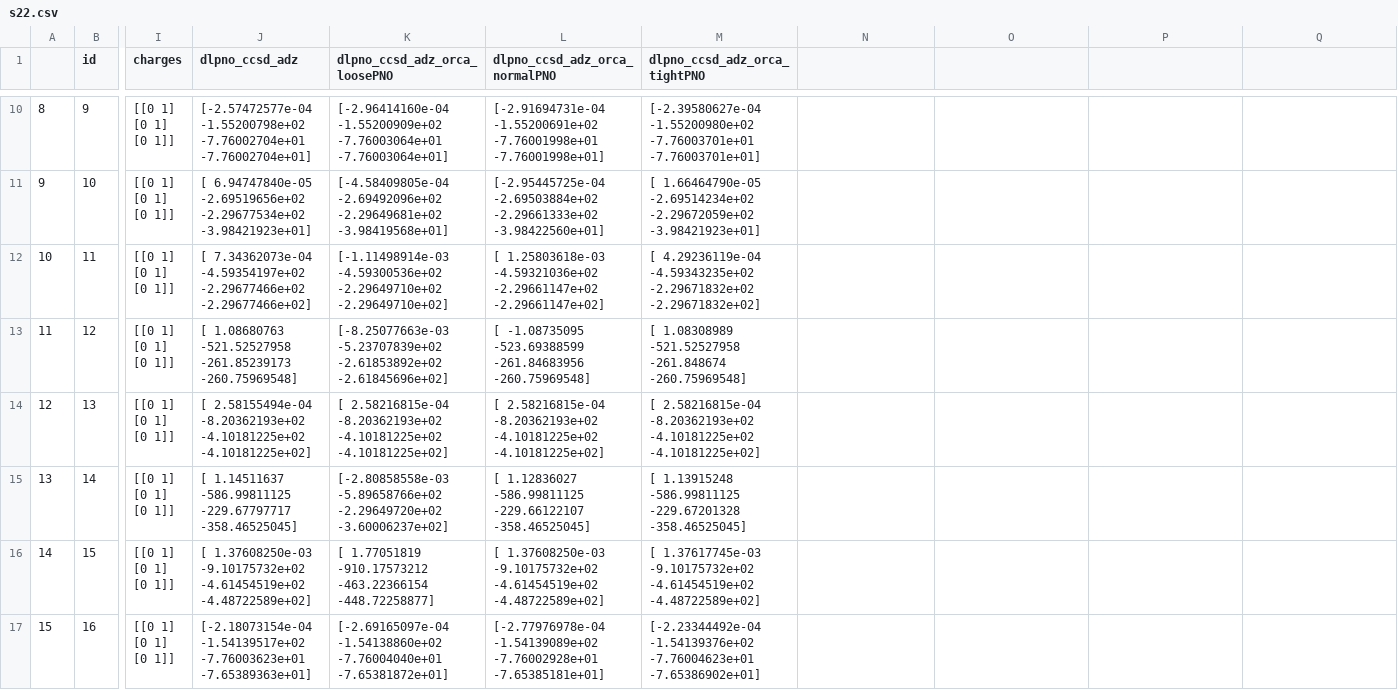
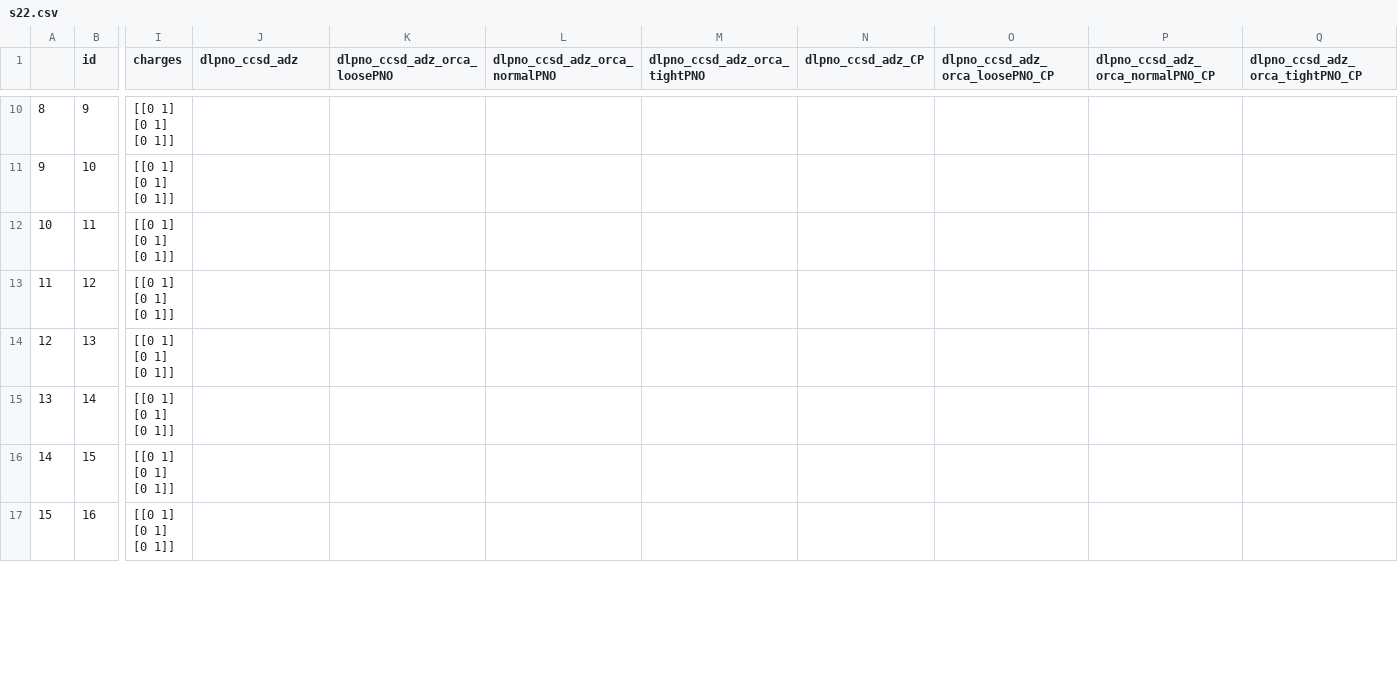
Before and after one commit to Awallace3/dlpno_testing, a CSV file: s22.csv, drawn as a sheet; only a part is shown, gaps mark what is left out; the diff covers the shown part only; the diff names each change by its address in the sheet, - before the commit and + after, or states it on an @@ line.

```diff
--- a/s22.csv
+++ b/s22.csv
-N1: (empty)
+N1: dlpno_ccsd_adz_CP
-O1: (empty)
+O1: dlpno_ccsd_adz_orca_loosePNO_CP
-P1: (empty)
+P1: dlpno_ccsd_adz_orca_normalPNO_CP
-Q1: (empty)
+Q1: dlpno_ccsd_adz_orca_tightPNO_CP
-J10 (dlpno_ccsd_adz): [-2.57472577e-04 -1.55200798e+02 -7.76002704e+01 -7.76002704e+01]
+J10 (dlpno_ccsd_adz): (empty)
-K10 (dlpno_ccsd_adz_orca_loosePNO): [-2.96414160e-04 -1.55200909e+02 -7.76003064e+01 -7.76003064e+01]
+K10 (dlpno_ccsd_adz_orca_loosePNO): (empty)
-L10 (dlpno_ccsd_adz_orca_normalPNO): [-2.91694731e-04 -1.55200691e+02 -7.76001998e+01 -7.76001998e+01]
+L10 (dlpno_ccsd_adz_orca_normalPNO): (empty)
-M10 (dlpno_ccsd_adz_orca_tightPNO): [-2.39580627e-04 -1.55200980e+02 -7.76003701e+01 -7.76003701e+01]
+M10 (dlpno_ccsd_adz_orca_tightPNO): (empty)
-J11 (dlpno_ccsd_adz): [ 6.94747840e-05 -2.69519656e+02 -2.29677534e+02 -3.98421923e+01]
+J11 (dlpno_ccsd_adz): (empty)
-K11 (dlpno_ccsd_adz_orca_loosePNO): [-4.58409805e-04 -2.69492096e+02 -2.29649681e+02 -3.98419568e+01]
+K11 (dlpno_ccsd_adz_orca_loosePNO): (empty)
-L11 (dlpno_ccsd_adz_orca_normalPNO): [-2.95445725e-04 -2.69503884e+02 -2.29661333e+02 -3.98422560e+01]
+L11 (dlpno_ccsd_adz_orca_normalPNO): (empty)
-M11 (dlpno_ccsd_adz_orca_tightPNO): [ 1.66464790e-05 -2.69514234e+02 -2.29672059e+02 -3.98421923e+01]
+M11 (dlpno_ccsd_adz_orca_tightPNO): (empty)
-J12 (dlpno_ccsd_adz): [ 7.34362073e-04 -4.59354197e+02 -2.29677466e+02 -2.29677466e+02]
+J12 (dlpno_ccsd_adz): (empty)
-K12 (dlpno_ccsd_adz_orca_loosePNO): [-1.11498914e-03 -4.59300536e+02 -2.29649710e+02 -2.29649710e+02]
+K12 (dlpno_ccsd_adz_orca_loosePNO): (empty)
-L12 (dlpno_ccsd_adz_orca_normalPNO): [ 1.25803618e-03 -4.59321036e+02 -2.29661147e+02 -2.29661147e+02]
+L12 (dlpno_ccsd_adz_orca_normalPNO): (empty)
-M12 (dlpno_ccsd_adz_orca_tightPNO): [ 4.29236119e-04 -4.59343235e+02 -2.29671832e+02 -2.29671832e+02]
+M12 (dlpno_ccsd_adz_orca_tightPNO): (empty)
-J13 (dlpno_ccsd_adz): [ 1.08680763 -521.52527958 -261.85239173 -260.75969548]
+J13 (dlpno_ccsd_adz): (empty)
-K13 (dlpno_ccsd_adz_orca_loosePNO): [-8.25077663e-03 -5.23707839e+02 -2.61853892e+02 -2.61845696e+02]
+K13 (dlpno_ccsd_adz_orca_loosePNO): (empty)
-L13 (dlpno_ccsd_adz_orca_normalPNO): [ -1.08735095 -523.69388599 -261.84683956 -260.75969548]
+L13 (dlpno_ccsd_adz_orca_normalPNO): (empty)
-M13 (dlpno_ccsd_adz_orca_tightPNO): [ 1.08308989 -521.52527958 -261.848674 -260.75969548]
+M13 (dlpno_ccsd_adz_orca_tightPNO): (empty)
-J14 (dlpno_ccsd_adz): [ 2.58155494e-04 -8.20362193e+02 -4.10181225e+02 -4.10181225e+02]
+J14 (dlpno_ccsd_adz): (empty)
-K14 (dlpno_ccsd_adz_orca_loosePNO): [ 2.58216815e-04 -8.20362193e+02 -4.10181225e+02 -4.10181225e+02]
+K14 (dlpno_ccsd_adz_orca_loosePNO): (empty)
-L14 (dlpno_ccsd_adz_orca_normalPNO): [ 2.58216815e-04 -8.20362193e+02 -4.10181225e+02 -4.10181225e+02]
+L14 (dlpno_ccsd_adz_orca_normalPNO): (empty)
-M14 (dlpno_ccsd_adz_orca_tightPNO): [ 2.58216815e-04 -8.20362193e+02 -4.10181225e+02 -4.10181225e+02]
+M14 (dlpno_ccsd_adz_orca_tightPNO): (empty)
-J15 (dlpno_ccsd_adz): [ 1.14511637 -586.99811125 -229.67797717 -358.46525045]
+J15 (dlpno_ccsd_adz): (empty)
-K15 (dlpno_ccsd_adz_orca_loosePNO): [-2.80858558e-03 -5.89658766e+02 -2.29649720e+02 -3.60006237e+02]
+K15 (dlpno_ccsd_adz_orca_loosePNO): (empty)
-L15 (dlpno_ccsd_adz_orca_normalPNO): [ 1.12836027 -586.99811125 -229.66122107 -358.46525045]
+L15 (dlpno_ccsd_adz_orca_normalPNO): (empty)
-M15 (dlpno_ccsd_adz_orca_tightPNO): [ 1.13915248 -586.99811125 -229.67201328 -358.46525045]
+M15 (dlpno_ccsd_adz_orca_tightPNO): (empty)
-J16 (dlpno_ccsd_adz): [ 1.37608250e-03 -9.10175732e+02 -4.61454519e+02 -4.48722589e+02]
+J16 (dlpno_ccsd_adz): (empty)
-K16 (dlpno_ccsd_adz_orca_loosePNO): [ 1.77051819 -910.17573212 -463.22366154 -448.72258877]
+K16 (dlpno_ccsd_adz_orca_loosePNO): (empty)
-L16 (dlpno_ccsd_adz_orca_normalPNO): [ 1.37608250e-03 -9.10175732e+02 -4.61454519e+02 -4.48722589e+02]
+L16 (dlpno_ccsd_adz_orca_normalPNO): (empty)
-M16 (dlpno_ccsd_adz_orca_tightPNO): [ 1.37617745e-03 -9.10175732e+02 -4.61454519e+02 -4.48722589e+02]
+M16 (dlpno_ccsd_adz_orca_tightPNO): (empty)
-J17 (dlpno_ccsd_adz): [-2.18073154e-04 -1.54139517e+02 -7.76003623e+01 -7.65389363e+01]
+J17 (dlpno_ccsd_adz): (empty)
-K17 (dlpno_ccsd_adz_orca_loosePNO): [-2.69165097e-04 -1.54138860e+02 -7.76004040e+01 -7.65381872e+01]
+K17 (dlpno_ccsd_adz_orca_loosePNO): (empty)
-L17 (dlpno_ccsd_adz_orca_normalPNO): [-2.77976978e-04 -1.54139089e+02 -7.76002928e+01 -7.65385181e+01]
+L17 (dlpno_ccsd_adz_orca_normalPNO): (empty)
-M17 (dlpno_ccsd_adz_orca_tightPNO): [-2.23344492e-04 -1.54139376e+02 -7.76004623e+01 -7.65386902e+01]
+M17 (dlpno_ccsd_adz_orca_tightPNO): (empty)
```
Also changed, not shown: 55 edited cells elsewhere in this file, 23 other files.
